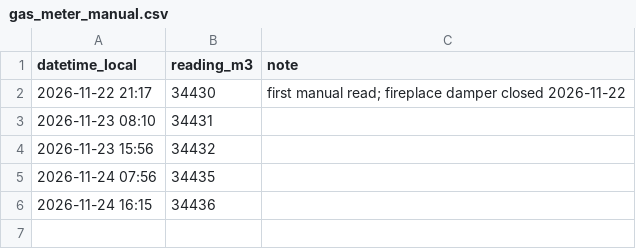
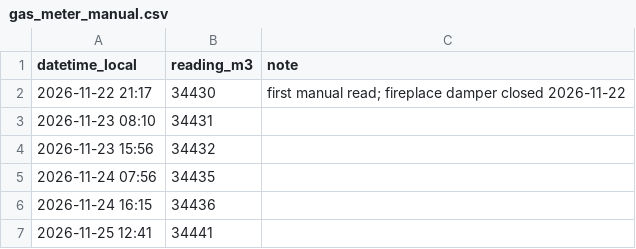
Before and after one commit to jpbpoirier/House_Simulation, a CSV file: data/manual/gas_meter_manual.csv, drawn as a sheet.

```diff
--- a/data/manual/gas_meter_manual.csv
+++ b/data/manual/gas_meter_manual.csv
@@ -6 +6,2 @@ datetime_local,reading_m3,note
 2026-11-24 16:15,34436,
+2026-11-25 12:41,34441,
```
